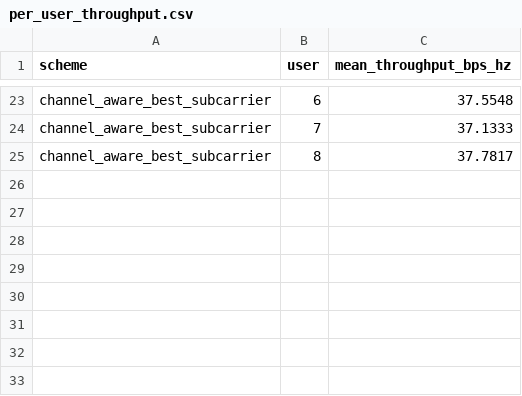
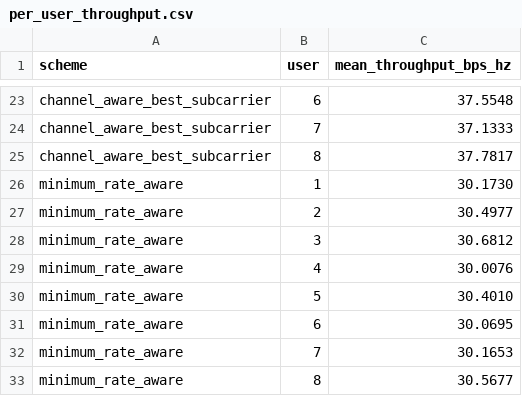
Before and after one commit to Selva4306/ITA-0312-Mobile-Computing, a CSV file: Assignment/Assignment 2/Q4/data/per_user_throughput.csv, drawn as a sheet; only a part is shown, gaps mark what is left out.

Commit message:
Update Assignment 2 simulation results

```diff
--- a/Assignment/Assignment 2/Q4/data/per_user_throughput.csv
+++ b/Assignment/Assignment 2/Q4/data/per_user_throughput.csv
@@ -25 +25,9 @@ channel_aware_best_subcarrier,7,37.1333
 channel_aware_best_subcarrier,8,37.7817
+minimum_rate_aware,1,30.1730
+minimum_rate_aware,2,30.4977
+minimum_rate_aware,3,30.6812
+minimum_rate_aware,4,30.0076
+minimum_rate_aware,5,30.4010
+minimum_rate_aware,6,30.0695
+minimum_rate_aware,7,30.1653
+minimum_rate_aware,8,30.5677
```
